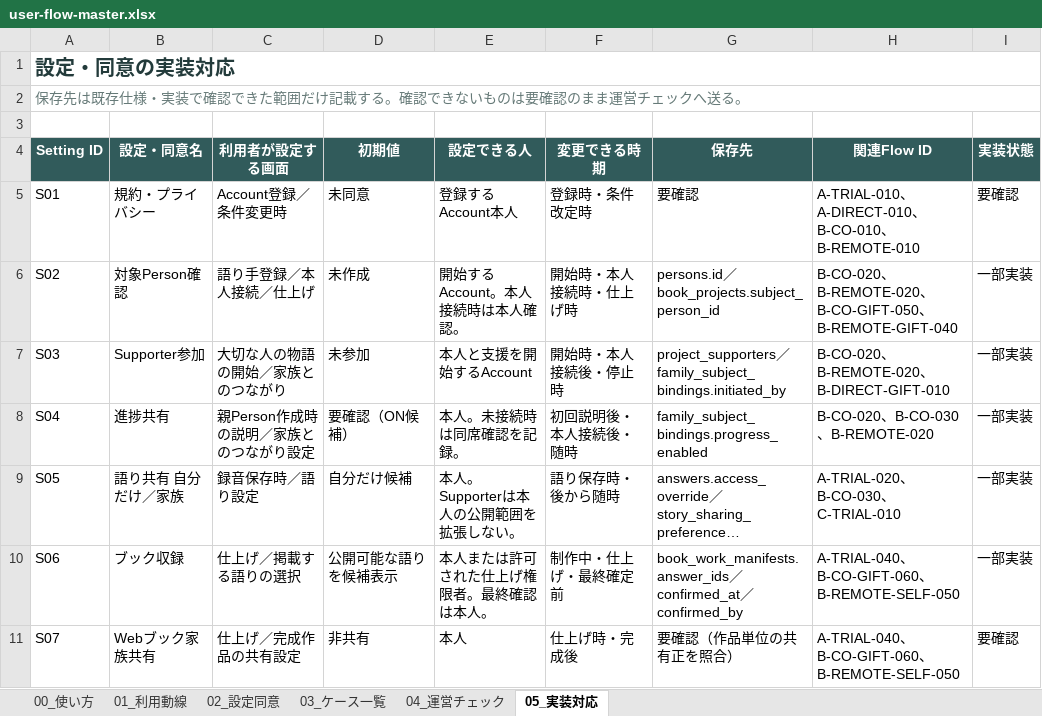
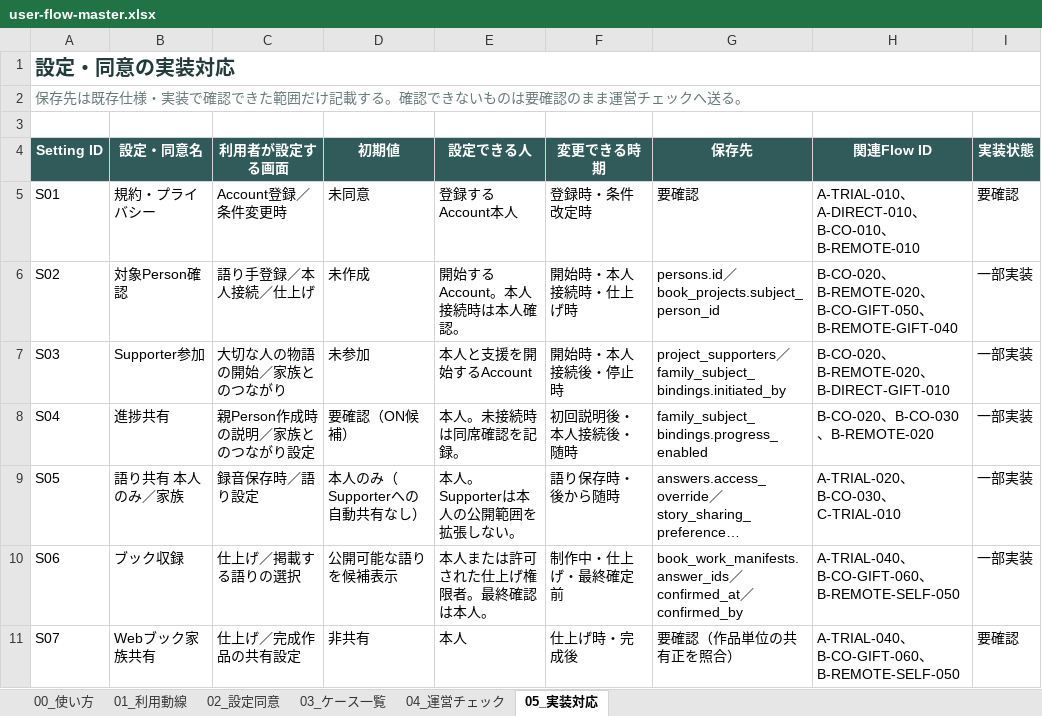
Before and after one commit to tateito-yokoito/tateyoko-book, an Excel workbook: docs/product/user-flow/user-flow-master.xlsx, sheet 05_実装対応, drawn as a sheet; only a part is shown; long unchanged cells end in …; values as stored, in another font and other column widths than the file's, no borders; conditional formats not drawn; the diff names each change by its address in the sheet, - before the commit and + after, or states it on an @@ line.

```diff
--- a/docs/product/user-flow/user-flow-master.xlsx (sheet 05_実装対応)
+++ b/docs/product/user-flow/user-flow-master.xlsx (sheet 05_実装対応)
-B9 (設定・同意名): 語り共有 自分だけ／家族
+B9 (設定・同意名): 語り共有 本人のみ／家族
-D9 (初期値): 自分だけ候補
+D9 (初期値): 本人のみ（Supporterへの自動共有なし）
```
Also changed, not shown: sheet 01_利用動線, sheet 04_運営チェック, sheet 02_設定同意.
